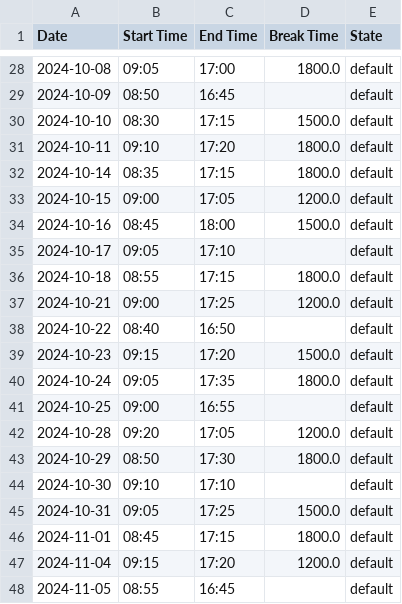
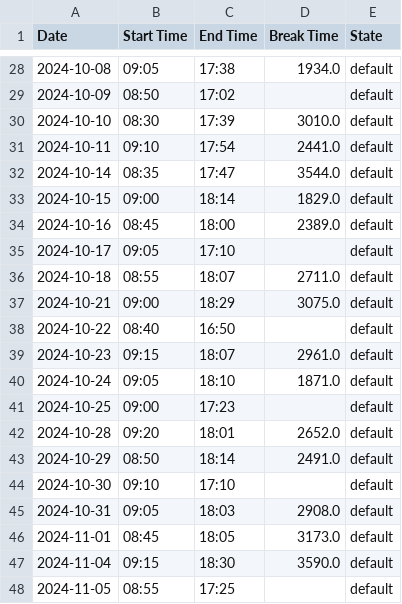
Before and after one commit to Thr0in/SCT-Time-Management, a CSV file: data/mica.csv, drawn as a sheet; only a part is shown, gaps mark what is left out; the diff covers the shown part only.

```diff
--- a/data/mica.csv
+++ b/data/mica.csv
@@ -28,21 +28,21 @@ Date,Start Time,End Time,Break Time,State
-2024-10-08,09:05,17:00,1800.0,default
-2024-10-09,08:50,16:45,,default
-2024-10-10,08:30,17:15,1500.0,default
-2024-10-11,09:10,17:20,1800.0,default
-2024-10-14,08:35,17:15,1800.0,default
-2024-10-15,09:00,17:05,1200.0,default
-2024-10-16,08:45,18:00,1500.0,default
+2024-10-08,09:05,17:38,1934.0,default
+2024-10-09,08:50,17:02,,default
+2024-10-10,08:30,17:39,3010.0,default
+2024-10-11,09:10,17:54,2441.0,default
+2024-10-14,08:35,17:47,3544.0,default
+2024-10-15,09:00,18:14,1829.0,default
+2024-10-16,08:45,18:00,2389.0,default
 2024-10-17,09:05,17:10,,default
-2024-10-18,08:55,17:15,1800.0,default
-2024-10-21,09:00,17:25,1200.0,default
+2024-10-18,08:55,18:07,2711.0,default
+2024-10-21,09:00,18:29,3075.0,default
 2024-10-22,08:40,16:50,,default
-2024-10-23,09:15,17:20,1500.0,default
-2024-10-24,09:05,17:35,1800.0,default
-2024-10-25,09:00,16:55,,default
-2024-10-28,09:20,17:05,1200.0,default
-2024-10-29,08:50,17:30,1800.0,default
+2024-10-23,09:15,18:07,2961.0,default
+2024-10-24,09:05,18:10,1871.0,default
+2024-10-25,09:00,17:23,,default
+2024-10-28,09:20,18:01,2652.0,default
+2024-10-29,08:50,18:14,2491.0,default
 2024-10-30,09:10,17:10,,default
-2024-10-31,09:05,17:25,1500.0,default
-2024-11-01,08:45,17:15,1800.0,default
-2024-11-04,09:15,17:20,1200.0,default
-2024-11-05,08:55,16:45,,default
+2024-10-31,09:05,18:03,2908.0,default
+2024-11-01,08:45,18:05,3173.0,default
+2024-11-04,09:15,18:30,3590.0,default
+2024-11-05,08:55,17:25,,default
```
Also changed, not shown: 39 edited cells elsewhere in this file, data/anma.csv, data/lamu.csv, 1 other file.
